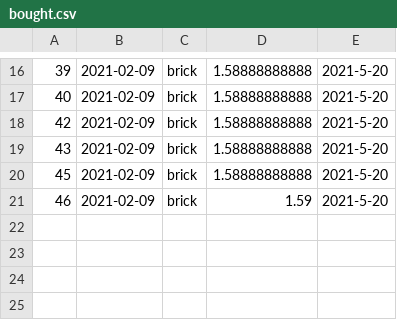
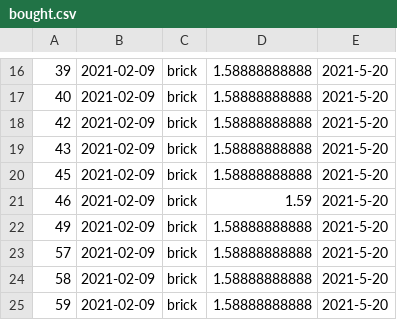
Before and after one commit to Sander-317/superpy, a CSV file: data/bought.csv, drawn as a sheet; only a part is shown, gaps mark what is left out; the diff names each change by its address in the sheet, - before the commit and + after, or states it on an @@ line.

```diff
--- a/data/bought.csv
+++ b/data/bought.csv
+row 22: 49 | 2021-02-09 | brick | 1.58888888888 | 2021-5-20
+row 23: 57 | 2021-02-09 | brick | 1.58888888888 | 2021-5-20
+row 24: 58 | 2021-02-09 | brick | 1.58888888888 | 2021-5-20
+row 25: 59 | 2021-02-09 | brick | 1.58888888888 | 2021-5-20
```
Also changed, not shown: data/sold.csv, 2 other files.
